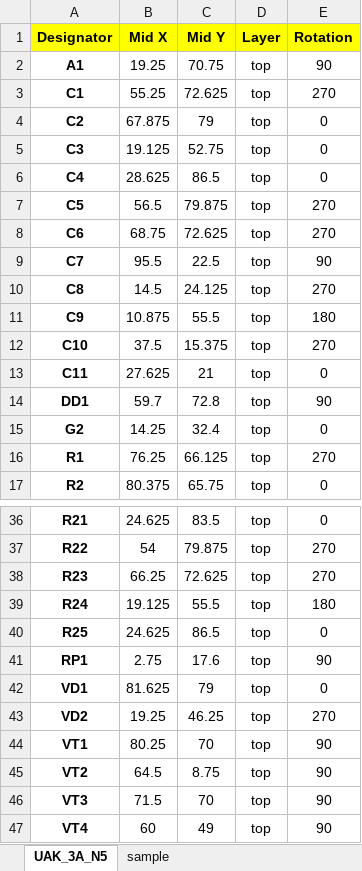
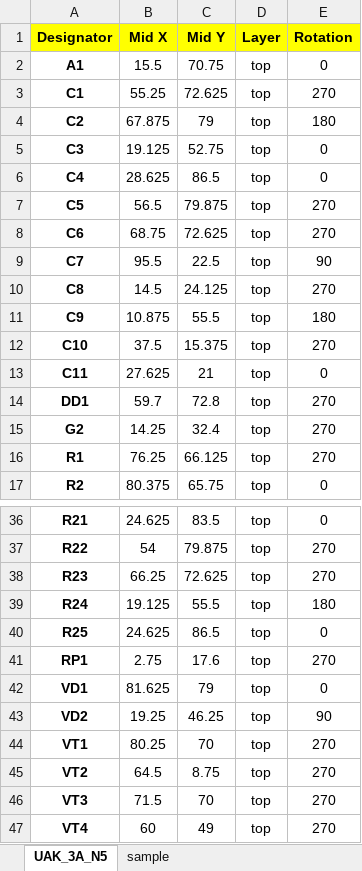
Before and after one commit to el-nikitos/UAK, an Excel workbook: UAK_3/заказ/JLCSMT_UAK_3A_N5_CPL1.xlsx, sheet UAK_3A_N5, drawn as a sheet; only a part is shown, gaps mark what is left out; values as stored, in another font and other column widths than the file's, no borders; the diff names each change by its address in the sheet, - before the commit and + after, or states it on an @@ line.

```diff
--- a/UAK_3/заказ/JLCSMT_UAK_3A_N5_CPL1.xlsx (sheet UAK_3A_N5)
+++ b/UAK_3/заказ/JLCSMT_UAK_3A_N5_CPL1.xlsx (sheet UAK_3A_N5)
-B2 (Mid X): 19.25
+B2 (Mid X): 15.5
-E2 (Rotation): 90
+E2 (Rotation): 0
-E4 (Rotation): 0
+E4 (Rotation): 180
-E14 (Rotation): 90
+E14 (Rotation): 270
-E15 (Rotation): 0
+E15 (Rotation): 270
-E41 (Rotation): 90
+E41 (Rotation): 270
-E43 (Rotation): 270
+E43 (Rotation): 90
-E44:E47 (Rotation): 90
+E44:E47 (Rotation): 270
```
Also changed, not shown: UAK_3/заказ/JLCSMT_UAK_3A_N5_BOM1.xlsx, 11 other files.
